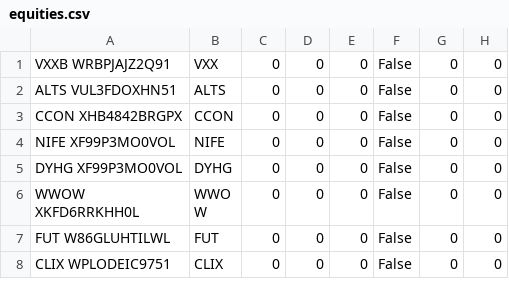
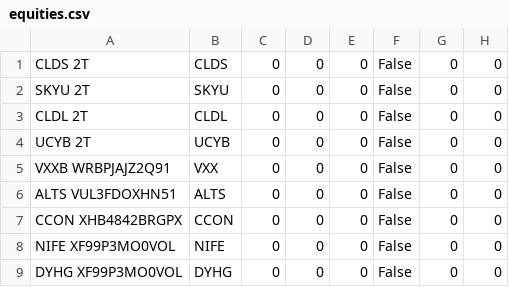
Before and after one commit to hitenzin/qc, a CSV file: equities.csv, drawn as a sheet; only a part is shown; the shorter side is filled out with more unchanged rows; the diff names each change by its address in the sheet, - before the commit and + after, or states it on an @@ line.

Commit message:
Update equities.csv

```diff
--- a/equities.csv
+++ b/equities.csv
+row 1: CLDS 2T | CLDS | 0 | 0 | 0 | False | 0 | 0
+row 2: SKYU 2T | SKYU | 0 | 0 | 0 | False | 0 | 0
+row 3: CLDL 2T | CLDL | 0 | 0 | 0 | False | 0 | 0
+row 4: UCYB 2T | UCYB | 0 | 0 | 0 | False | 0 | 0
```
